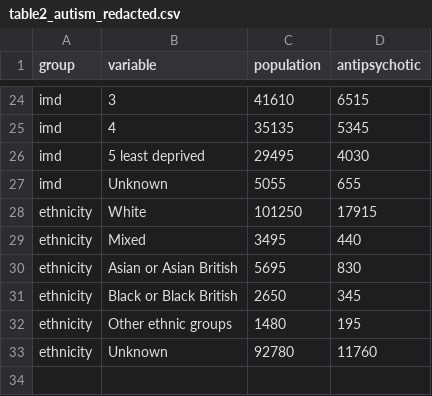
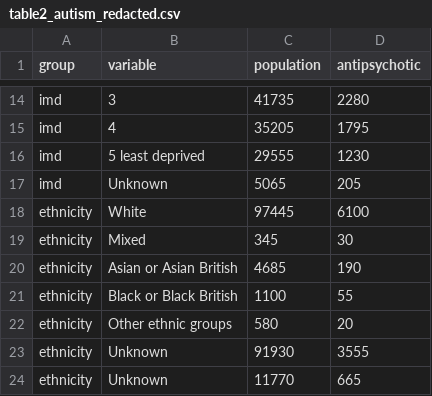
Before and after one commit to opensafely/antipsychotics-prescribing-during-COVID-19, a CSV file: released_outputs/TPP/tables/table2_autism_redacted.csv, drawn as a sheet; only a part is shown, gaps mark what is left out; addresses are those after the commit; the diff covers the shown part only; the diff names each change by its address in the sheet, - before the commit and + after, or states it on an @@ line.

```diff
--- a/released_outputs/TPP/tables/table2_autism_redacted.csv
+++ b/released_outputs/TPP/tables/table2_autism_redacted.csv
-C14 (population): 41610
+C14 (population): 41735
-D14 (antipsychotic): 6515
+D14 (antipsychotic): 2280
-C15 (population): 35135
+C15 (population): 35205
-D15 (antipsychotic): 5345
+D15 (antipsychotic): 1795
-C16 (population): 29495
+C16 (population): 29555
-D16 (antipsychotic): 4030
+D16 (antipsychotic): 1230
-C17 (population): 5055
+C17 (population): 5065
-D17 (antipsychotic): 655
+D17 (antipsychotic): 205
-C18 (population): 101250
+C18 (population): 97445
-D18 (antipsychotic): 17915
+D18 (antipsychotic): 6100
-C19 (population): 3495
+C19 (population): 345
-D19 (antipsychotic): 440
+D19 (antipsychotic): 30
-C20 (population): 5695
+C20 (population): 4685
-D20 (antipsychotic): 830
+D20 (antipsychotic): 190
-C21 (population): 2650
+C21 (population): 1100
-D21 (antipsychotic): 345
+D21 (antipsychotic): 55
-C22 (population): 1480
+C22 (population): 580
-D22 (antipsychotic): 195
+D22 (antipsychotic): 20
-C23 (population): 92780
+C23 (population): 91930
-D23 (antipsychotic): 11760
+D23 (antipsychotic): 3555
+row 24: ethnicity | Unknown | 11770 | 665
```
Also changed, not shown: 10 removed rows and 22 edited cells elsewhere in this file, released_outputs/TPP/data/data_incident_redacted.csv, released_outputs/TPP/data/data_prevalence_redacted.csv, 51 other files.
